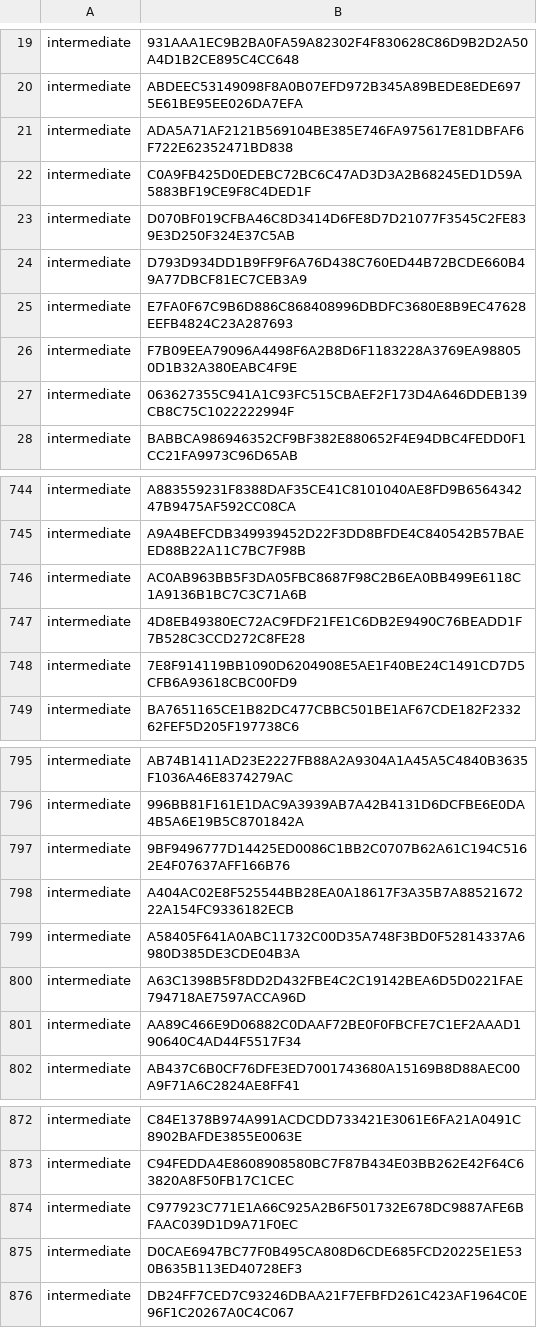
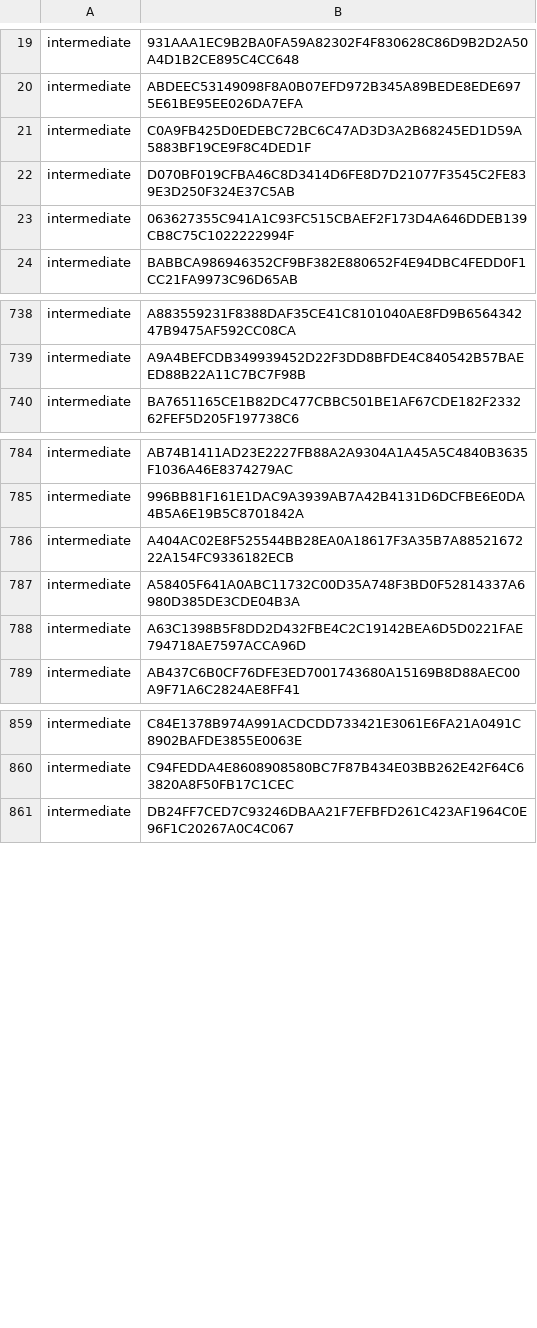
Before and after one commit to PaloAltoNetworks/pan-chainguard-content, a CSV file: latest-certs/intermediate-fingerprints.csv, drawn as a sheet; only a part is shown, gaps mark what is left out; the diff covers the shown part only; the diff names each change by its address in the sheet, - before the commit and + after, or states it on an @@ line.

```diff
--- a/latest-certs/intermediate-fingerprints.csv
+++ b/latest-certs/intermediate-fingerprints.csv
-row 21: intermediate | ADA5A71AF2121B569104BE385E746FA975617E81DBFAF6F722E62352471BD838
-row 24: intermediate | D793D934DD1B9FF9F6A76D438C760ED44B72BCDE660B49A77DBCF81EC7CEB3A9
-row 25: intermediate | E7FA0F67C9B6D886C868408996DBDFC3680E8B9EC47628EEFB4824C23A287693
-row 26: intermediate | F7B09EEA79096A4498F6A2B8D6F1183228A3769EA988050D1B32A380EABC4F9E
-row 746: intermediate | AC0AB963BB5F3DA05FBC8687F98C2B6EA0BB499E6118C1A9136B1BC7C3C71A6B
-row 747: intermediate | 4D8EB49380EC72AC9FDF21FE1C6DB2E9490C76BEADD1F7B528C3CCD272C8FE28
-row 748: intermediate | 7E8F914119BB1090D6204908E5AE1F40BE24C1491CD7D5CFB6A93618CBC00FD9
-row 797: intermediate | 9BF9496777D14425ED0086C1BB2C0707B62A61C194C5162E4F07637AFF166B76
-row 801: intermediate | AA89C466E9D06882C0DAAF72BE0F0FBCFE7C1EF2AAAD190640C4AD44F5517F34
-row 874: intermediate | C977923C771E1A66C925A2B6F501732E678DC9887AFE6BFAAC039D1D9A71F0EC
-row 875: intermediate | D0CAE6947BC77F0B495CA808D6CDE685FCD20225E1E530B635B113ED40728EF3
```
Also changed, not shown: 6 removed rows elsewhere in this file, 4 other files.
